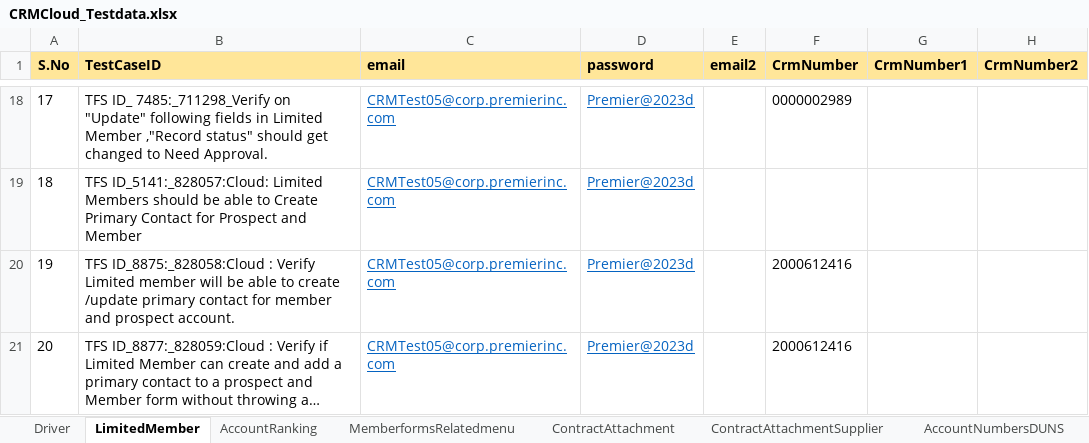
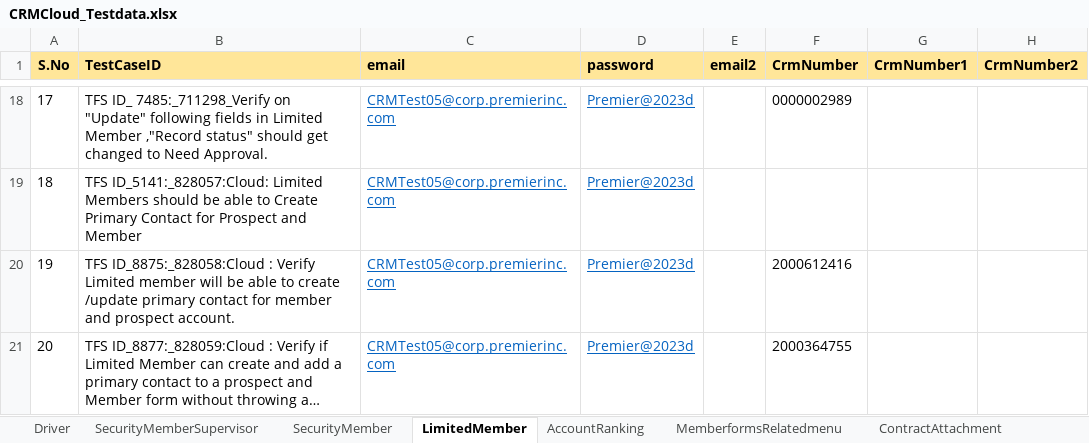
Before and after one commit to FaridhahN/Dynamics_CRM_Cloud_2023_Wave1, an Excel workbook: data/CRMCloud_Testdata.xlsx, sheet LimitedMember, drawn as a sheet; only a part is shown, gaps mark what is left out; long unchanged cells end in …; values as stored, in another font and other column widths than the file's, no borders; the diff names each change by its address in the sheet, - before the commit and + after, or states it on an @@ line.

Commit message:
Committing Security Test cases

```diff
--- a/data/CRMCloud_Testdata.xlsx (sheet LimitedMember)
+++ b/data/CRMCloud_Testdata.xlsx (sheet LimitedMember)
+sheet tab: SecurityMemberSupervisor
+sheet tab: SecurityMember
-F21 (CrmNumber): 2000612416
+F21 (CrmNumber): 2000364755
```
Also changed, not shown: sheet Driver, 10 other files.
